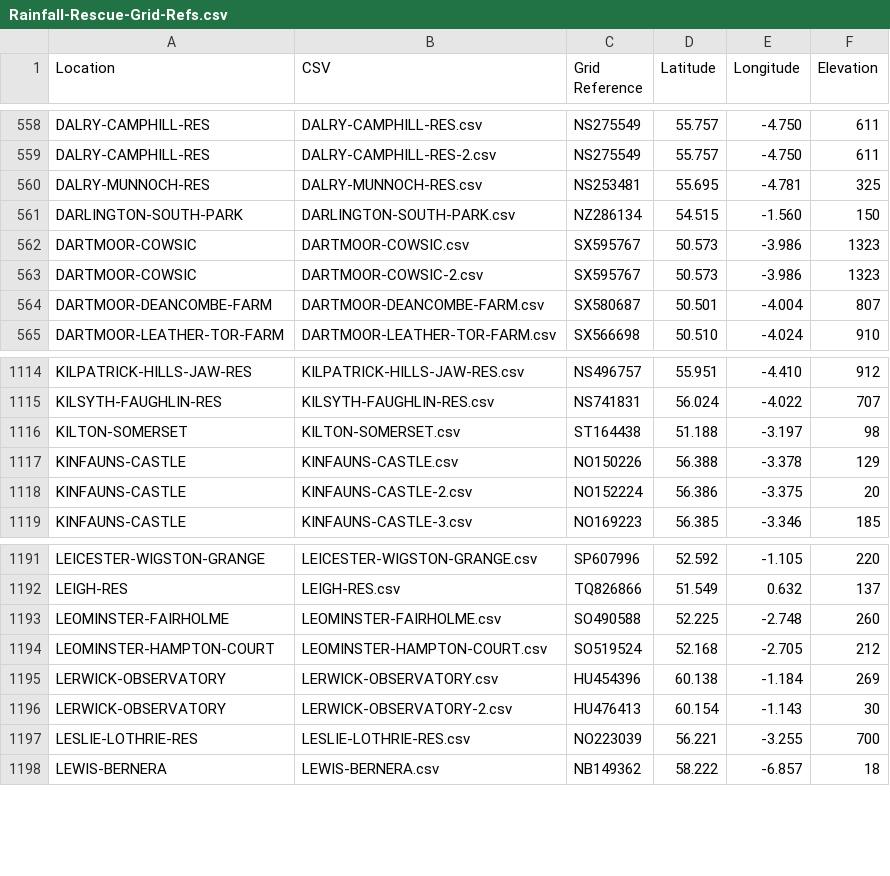
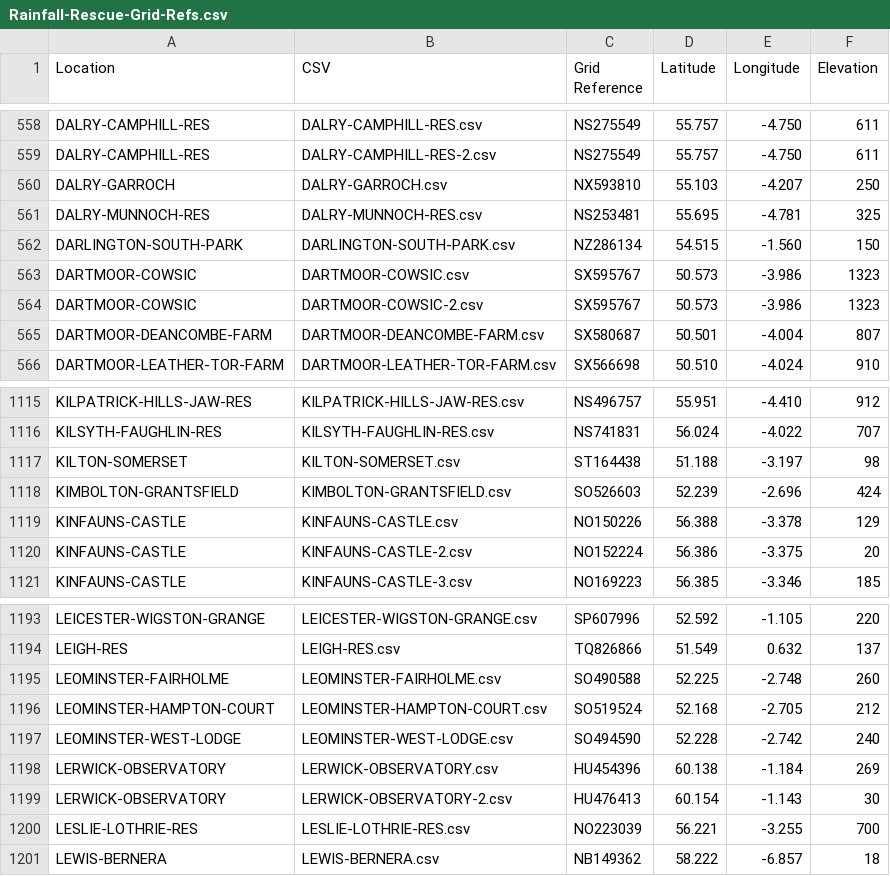
Before and after one commit to rjmeats/BritishRainfall, a CSV file: Locations/Rainfall-Rescue-Grid-Refs.csv, drawn as a sheet; only a part is shown, gaps mark what is left out.

Commit message:
Update locations list

```diff
--- a/Locations/Rainfall-Rescue-Grid-Refs.csv
+++ b/Locations/Rainfall-Rescue-Grid-Refs.csv
@@ -559,2 +559,3 @@ DALRY-CAMPHILL-RES,DALRY-CAMPHILL-RES.csv,NS275549,55.757,-4.750,611
 DALRY-CAMPHILL-RES,DALRY-CAMPHILL-RES-2.csv,NS275549,55.757,-4.750,611
+DALRY-GARROCH,DALRY-GARROCH.csv,NX593810,55.103,-4.207,250
 DALRY-MUNNOCH-RES,DALRY-MUNNOCH-RES.csv,NS253481,55.695,-4.781,325
@@ -1116,2 +1117,3 @@ KILSYTH-FAUGHLIN-RES,KILSYTH-FAUGHLIN-RES.csv,NS741831,56.024,-4.022,707
 KILTON-SOMERSET,KILTON-SOMERSET.csv,ST164438,51.188,-3.197,98
+KIMBOLTON-GRANTSFIELD,KIMBOLTON-GRANTSFIELD.csv,SO526603,52.239,-2.696,424
 KINFAUNS-CASTLE,KINFAUNS-CASTLE.csv,NO150226,56.388,-3.378,129
@@ -1194,2 +1196,3 @@ LEOMINSTER-FAIRHOLME,LEOMINSTER-FAIRHOLME.csv,SO490588,52.225,-2.748,260
 LEOMINSTER-HAMPTON-COURT,LEOMINSTER-HAMPTON-COURT.csv,SO519524,52.168,-2.705,212
+LEOMINSTER-WEST-LODGE,LEOMINSTER-WEST-LODGE.csv,SO494590,52.228,-2.742,240
 LERWICK-OBSERVATORY,LERWICK-OBSERVATORY.csv,HU454396,60.138,-1.184,269
```
Also changed, not shown: 4 other files.
